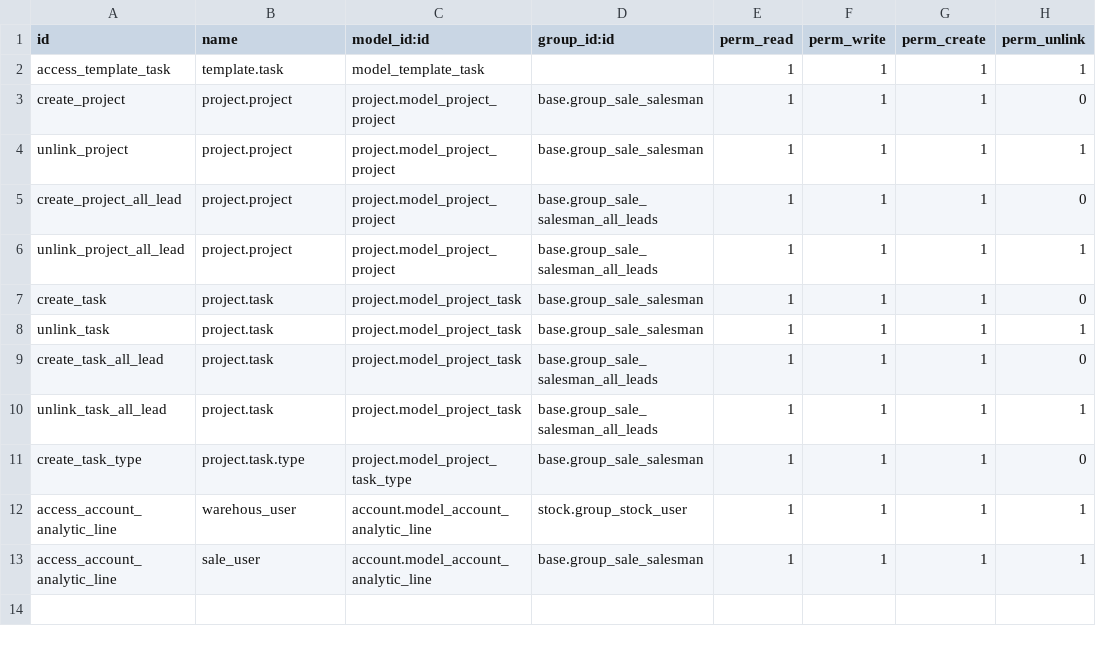
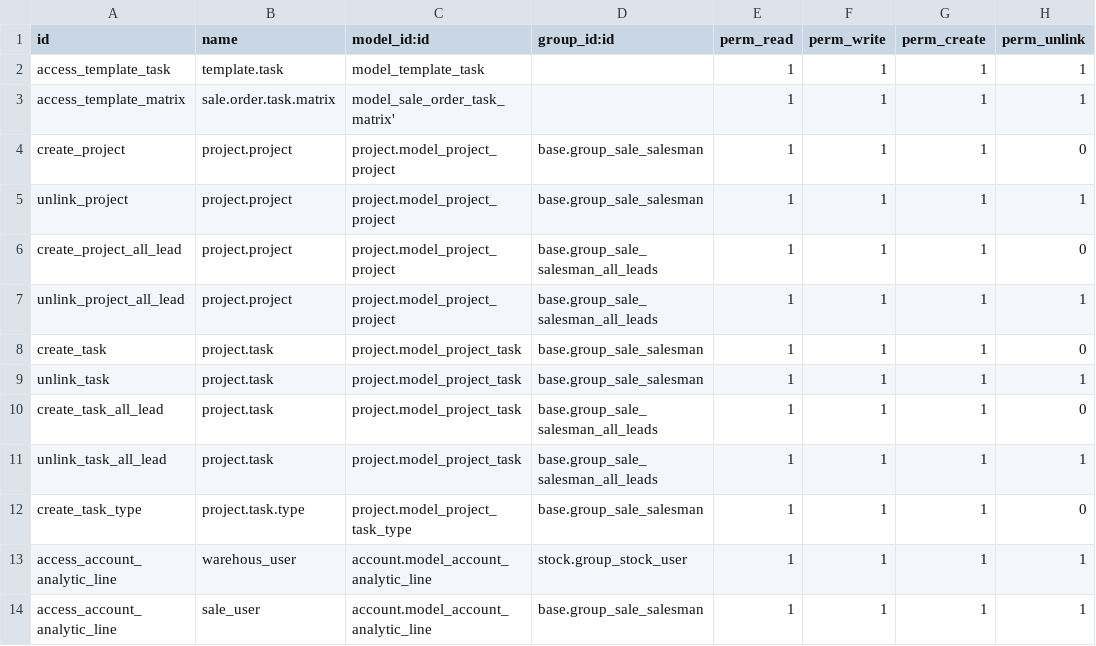
Before and after one commit to iw3hxn/LibrERP, a CSV file: work_order/security/ir.model.access.csv, drawn as a sheet; the diff names each change by its address in the sheet, - before the commit and + after, or states it on an @@ line.

Commit message:
fix error on security

```diff
--- a/work_order/security/ir.model.access.csv
+++ b/work_order/security/ir.model.access.csv
+row 3: access_template_matrix | sale.order.task.matrix | model_sale_order_task_matrix' |  | 1 | 1 | 1 | 1
```
Also changed, not shown: 1 other file.
